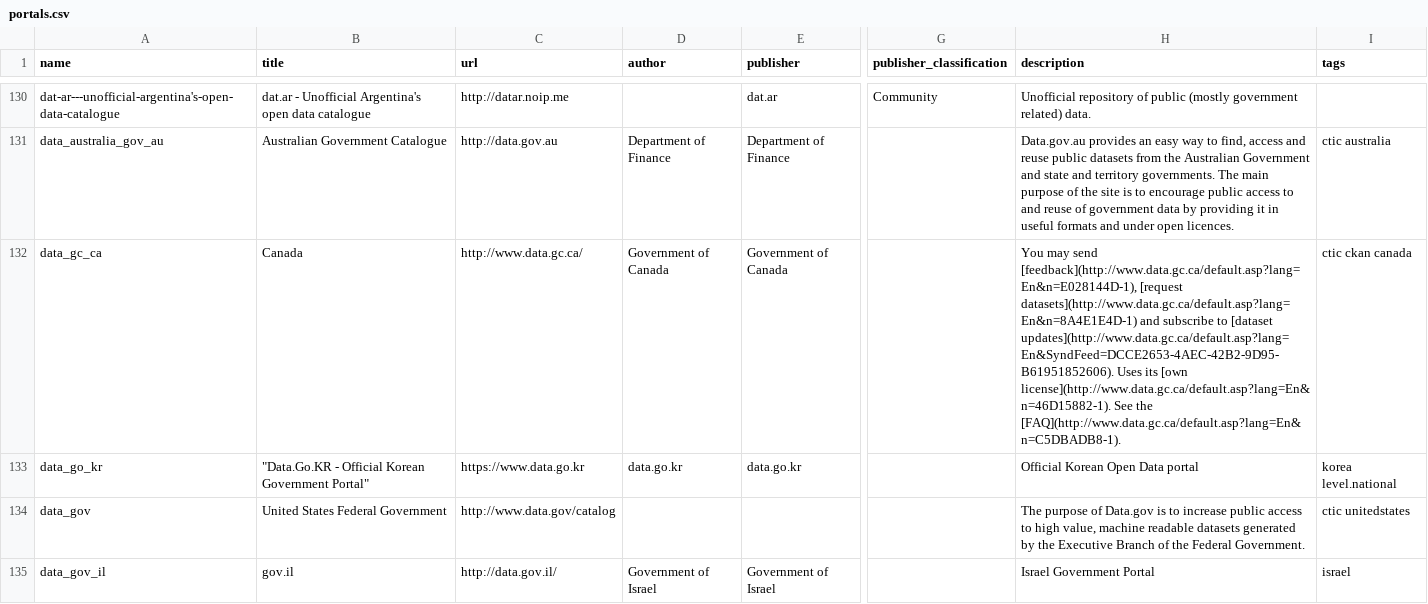
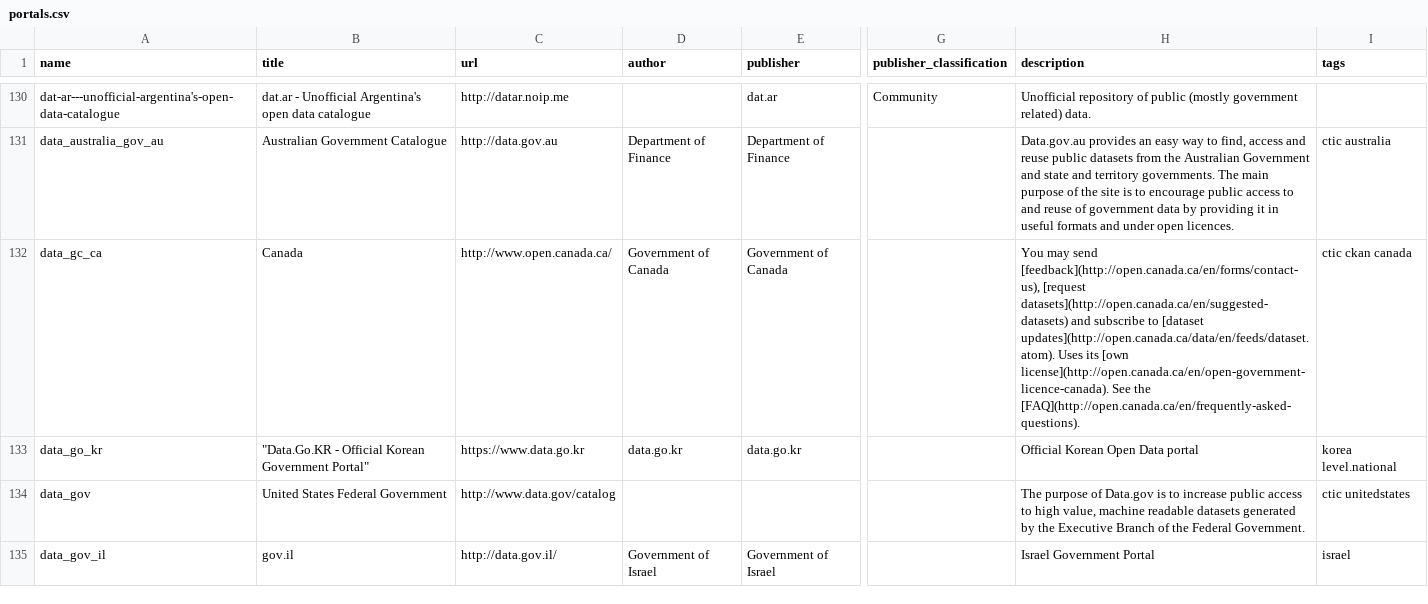
Before and after one commit to okfn/dataportals.org, a CSV file: data/portals.csv, drawn as a sheet; only a part is shown, gaps mark what is left out; the diff names each change by its address in the sheet, - before the commit and + after, or states it on an @@ line.

Commit message:
Update portals.csv
http://data.gc.ca is the old link for Canada's Open Government portal. I have updated all the links for the Government of Canada's Open Government Portal

```diff
--- a/data/portals.csv
+++ b/data/portals.csv
-C132 (url): http://www.data.gc.ca/
+C132 (url): http://www.open.canada.ca/
-H132 (description): …may send [feedback](http://www.data.gc.ca/default.asp?lang=En&n=E028144D-1), [request datasets](http://www.data.gc.ca/default.asp?lang=En&n=8A4E1E4D-1) and subscribe to [dataset updates](http://www.data.gc.ca/default.asp?lang=En&SyndFeed=DCCE2653-4AEC-42B2-9D95-B61951852606). Uses its [own license](http://www.data.gc.ca/default.asp?lang=En&n=46D15882-1). See the [FAQ](http://www.data.gc.ca/default.asp?lang=En&n=C5DBADB8-1).
+H132 (description): …may send [feedback](http://open.canada.ca/en/forms/contact-us), [request datasets](http://open.canada.ca/en/suggested-datasets) and subscribe to [dataset updates](http://open.canada.ca/data/en/feeds/dataset.atom). Uses its [own license](http://open.canada.ca/en/open-government-licence-canada). See the [FAQ](http://open.canada.ca/en/frequently-asked-questions).
```
